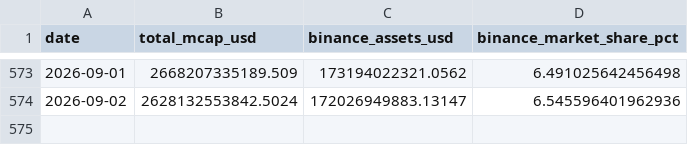
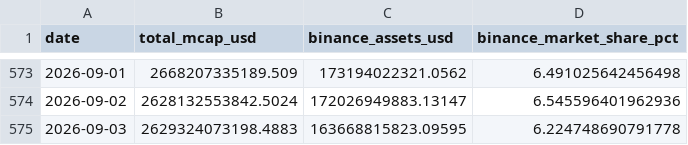
Before and after one commit to oforbes93/Binance, a CSV file: binance_market_share_history_raw.csv, drawn as a sheet; only a part is shown, gaps mark what is left out.

```diff
--- a/binance_market_share_history_raw.csv
+++ b/binance_market_share_history_raw.csv
@@ -574 +574,2 @@ date,total_mcap_usd,binance_assets_usd,binance_market_share_pct
 2026-09-02,2628132553842.5024,172026949883.13147,6.545596401962936
+2026-09-03,2629324073198.4883,163668815823.09595,6.224748690791778
```
Also changed, not shown: binance_market_share_history.csv, binance_market_share_history_pretty.csv, 2 other files.
